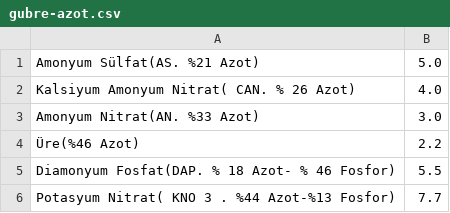
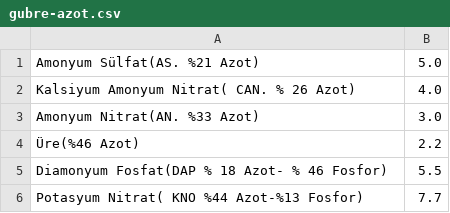
Before and after one commit to ilgazer/toprakprojesi, a CSV file: data/gubre-azot.csv, drawn as a sheet.

Commit message:
Fixed CSV tables for fertilizer

```diff
--- a/data/gubre-azot.csv
+++ b/data/gubre-azot.csv
@@ -4,3 +4,3 @@ Amonyum Nitrat(AN. %33 Azot), 3.0
 Üre(%46 Azot), 2.2
-Diamonyum Fosfat(DAP. % 18 Azot- % 46 Fosfor), 5.5
-Potasyum Nitrat( KNO 3 . %44 Azot-%13 Fosfor), 7.7
+Diamonyum Fosfat(DAP % 18 Azot- % 46 Fosfor), 5.5
+Potasyum Nitrat( KNO %44 Azot-%13 Fosfor), 7.7
```
Also changed, not shown: data/gubre-azot-en.csv, data/marmara-azot-en.csv.
